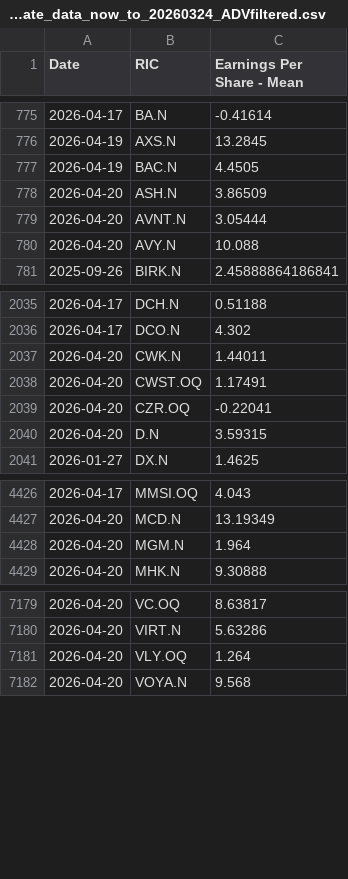
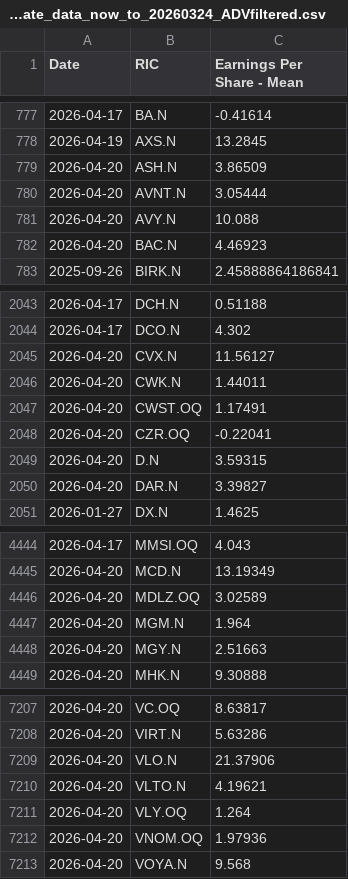
Before and after one commit to Sissiy2018/Trading-code, a CSV file: Hist_data_Russel3000/Daily_new_data/lseg_EPSestimate_data_now_to_20260324_ADVfiltered.csv, drawn as a sheet; only a part is shown, gaps mark what is left out; removed rows and columns are numbered as before the commit, all else as after; the diff covers the shown part only; the diff names each change by its address in the sheet, - before the commit and + after, or states it on an @@ line.

```diff
--- a/Hist_data_Russel3000/Daily_new_data/lseg_EPSestimate_data_now_to_20260324_ADVfiltered.csv
+++ b/Hist_data_Russel3000/Daily_new_data/lseg_EPSestimate_data_now_to_20260324_ADVfiltered.csv
-row 777: 2026-04-19 | BAC.N | 4.4505
+row 782: 2026-04-20 | BAC.N | 4.46923
+row 2045: 2026-04-20 | CVX.N | 11.56127
+row 2050: 2026-04-20 | DAR.N | 3.39827
+row 4446: 2026-04-20 | MDLZ.OQ | 3.02589
+row 4448: 2026-04-20 | MGY.N | 2.51663
+row 7209: 2026-04-20 | VLO.N | 21.37906
+row 7210: 2026-04-20 | VLTO.N | 4.19621
+row 7212: 2026-04-20 | VNOM.OQ | 1.97936
```
Also changed, not shown: 34 added rows, 6 removed rows and 21 edited cells elsewhere in this file, Hist_data_Russel3000/Daily_new_data/lseg_multi_data_now_to_20260324_ADVfiltered.csv, Hist_data_Stoxx600/Daily_new_data/currency_data_now_to_20260324.csv, 8 other files.
